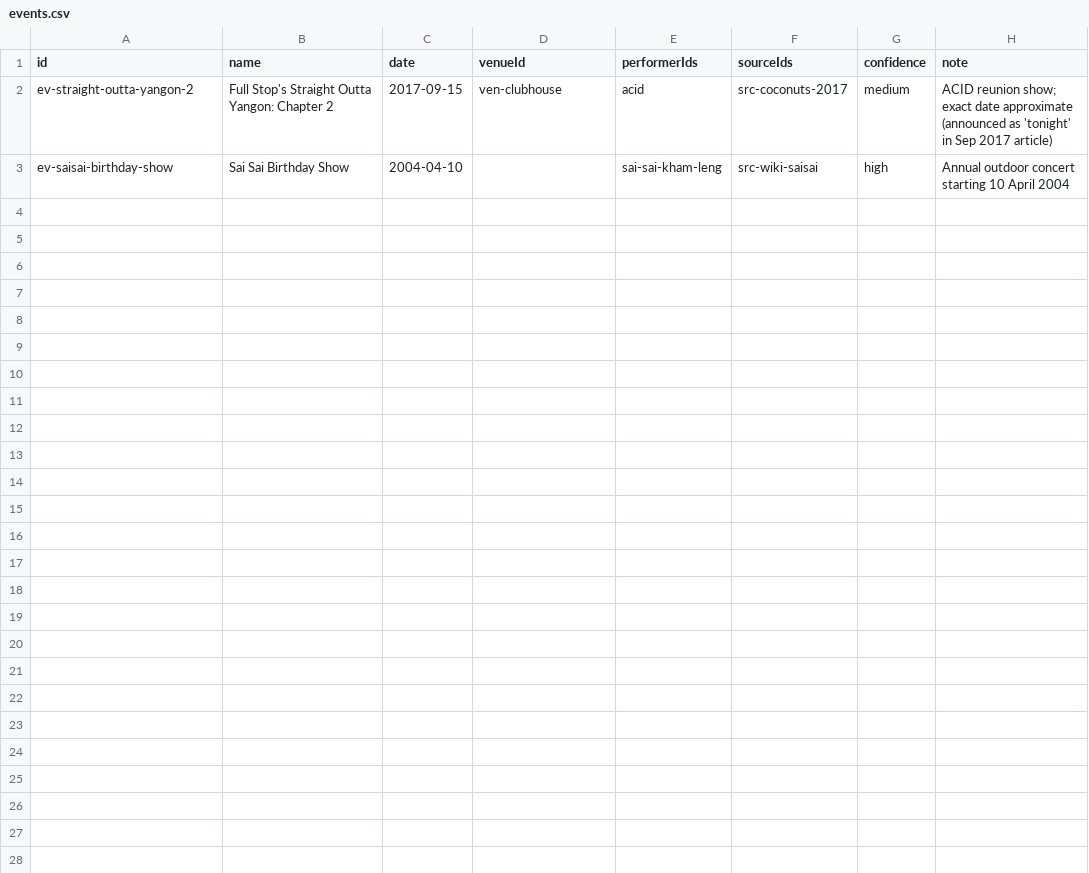
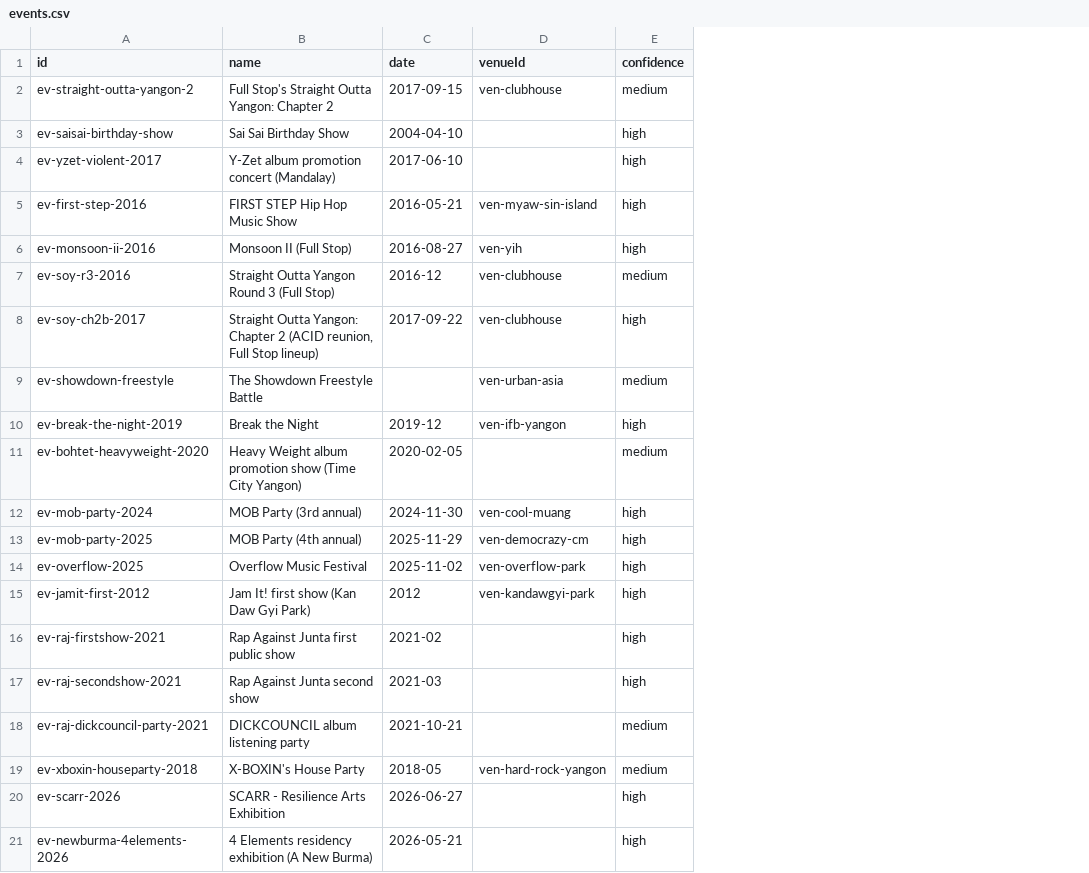
Before and after one commit to thetmyoekhaing/myanmar-hiphop-archive, a CSV file: data/events.csv, drawn as a sheet; removed rows and columns are numbered as before the commit, all else as after; the diff names each change by its address in the sheet, - before the commit and + after, or states it on an @@ line.

```diff
--- a/data/events.csv
+++ b/data/events.csv
-column E (performerIds), rows 2-3: acid | sai-sai-kham-leng
-column F (sourceIds), rows 2-3: src-coconuts-2017 | src-wiki-saisai
-column H (note), rows 2-3: ACID reunion show; exact date approximate (announced as 'tonight' in Sep 2017 article) | Annual outdoor concert starting 10 April 2004
+row 4: ev-yzet-violent-2017 | Y-Zet album promotion concert (Mandalay) | 2017-06-10 |  | high
+row 5: ev-first-step-2016 | FIRST STEP Hip Hop Music Show | 2016-05-21 | ven-myaw-sin-island | high
+row 6: ev-monsoon-ii-2016 | Monsoon II (Full Stop) | 2016-08-27 | ven-yih | high
+row 7: ev-soy-r3-2016 | Straight Outta Yangon Round 3 (Full Stop) | 2016-12 | ven-clubhouse | medium
+row 8: ev-soy-ch2b-2017 | Straight Outta Yangon: Chapter 2 (ACID reunion, Full Stop lineup) | 2017-09-22 | ven-clubhouse | high
+row 9: ev-showdown-freestyle | The Showdown Freestyle Battle |  | ven-urban-asia | medium
+row 10: ev-break-the-night-2019 | Break the Night | 2019-12 | ven-ifb-yangon | high
+row 11: ev-bohtet-heavyweight-2020 | Heavy Weight album promotion show (Time City Yangon) | 2020-02-05 |  | medium
+row 12: ev-mob-party-2024 | MOB Party (3rd annual) | 2024-11-30 | ven-cool-muang | high
+row 13: ev-mob-party-2025 | MOB Party (4th annual) | 2025-11-29 | ven-democrazy-cm | high
+row 14: ev-overflow-2025 | Overflow Music Festival | 2025-11-02 | ven-overflow-park | high
+row 15: ev-jamit-first-2012 | Jam It! first show (Kan Daw Gyi Park) | 2012 | ven-kandawgyi-park | high
+row 16: ev-raj-firstshow-2021 | Rap Against Junta first public show | 2021-02 |  | high
+row 17: ev-raj-secondshow-2021 | Rap Against Junta second show | 2021-03 |  | high
+row 18: ev-raj-dickcouncil-party-2021 | DICKCOUNCIL album listening party | 2021-10-21 |  | medium
+row 19: ev-xboxin-houseparty-2018 | X-BOXIN's House Party | 2018-05 | ven-hard-rock-yangon | medium
+row 20: ev-scarr-2026 | SCARR - Resilience Arts Exhibition | 2026-06-27 |  | high
+row 21: ev-newburma-4elements-2026 | 4 Elements residency exhibition (A New Burma) | 2026-05-21 |  | high
```
Also changed, not shown: data/crews.csv, data/songs.csv, 36 other files.
